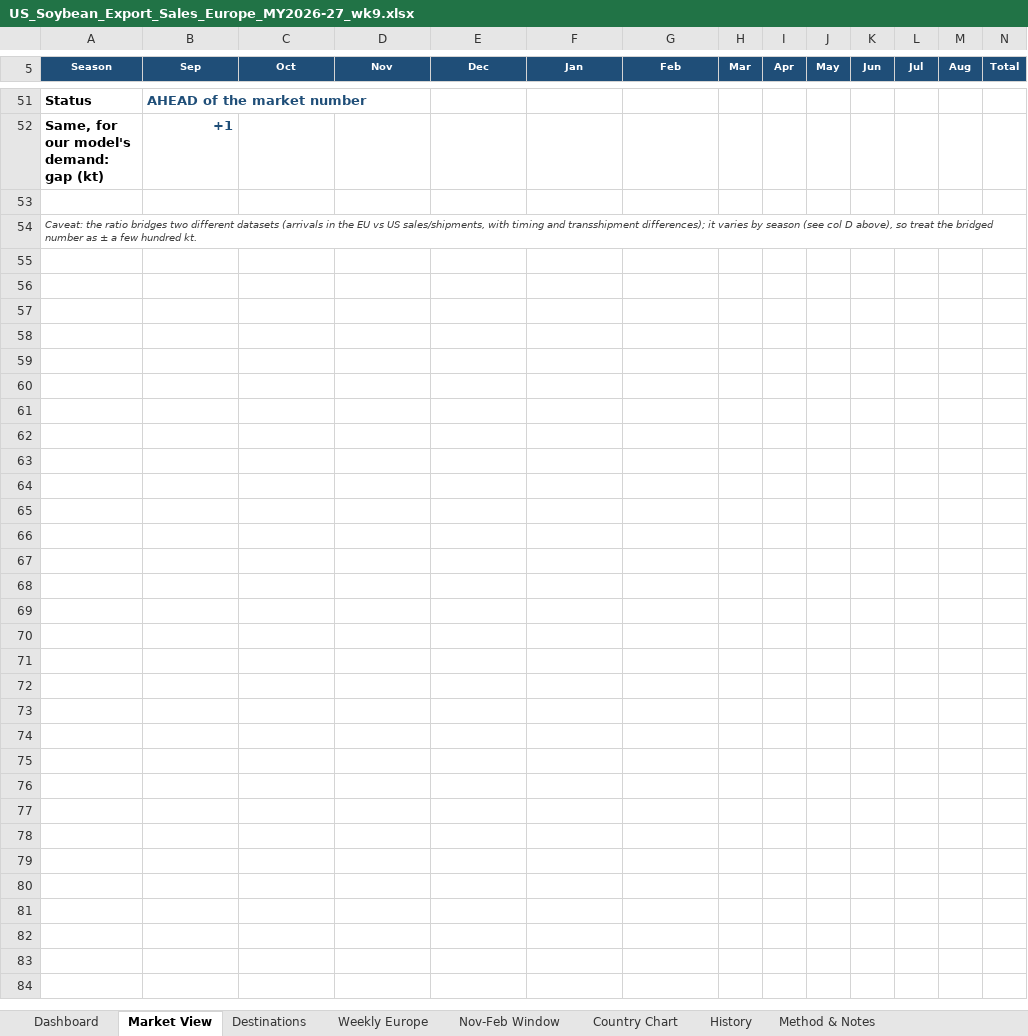
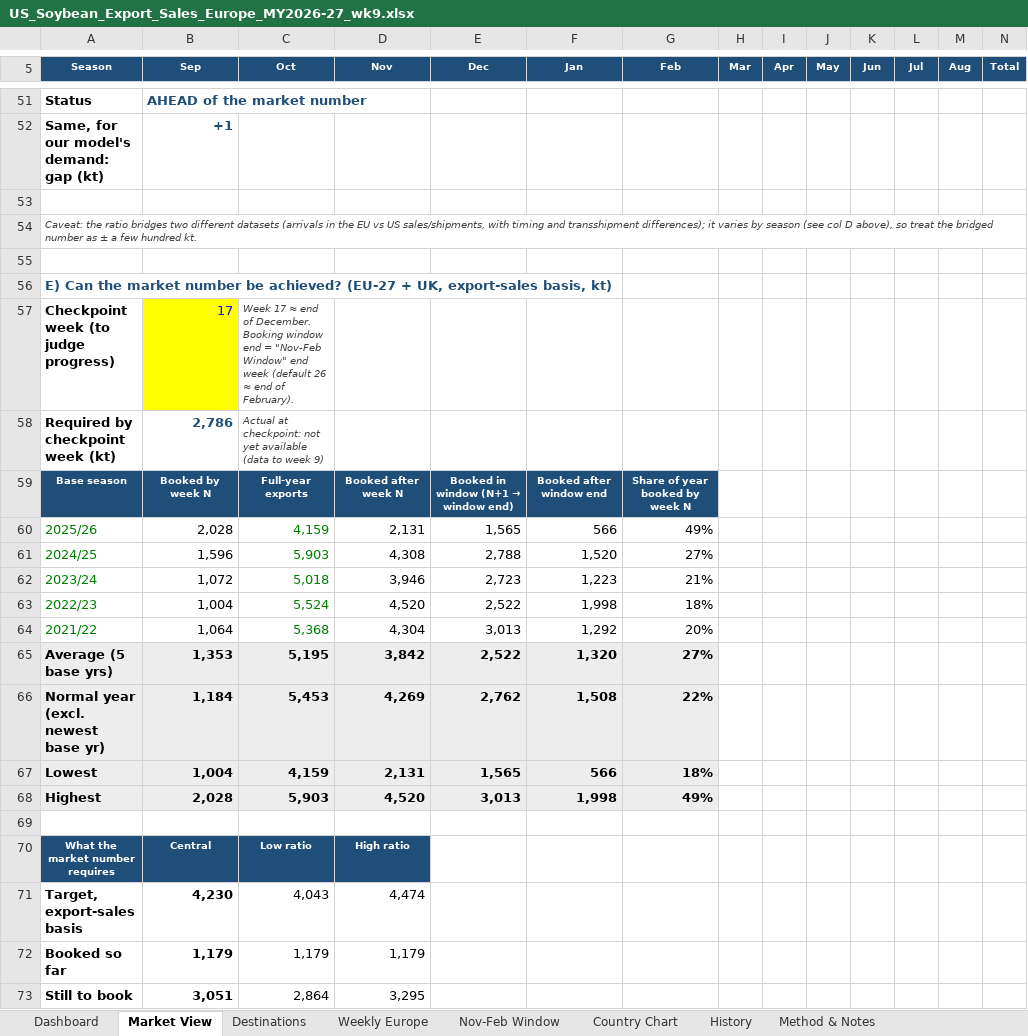
Before and after one commit to gg1980-coder/claude, an Excel workbook: export-sales/US_Soybean_Export_Sales_Europe_MY2026-27_wk9.xlsx, sheet Market View, drawn as a sheet; only a part is shown, gaps mark what is left out; values as stored, in another font and other column widths than the file's, no borders; charts and pictures and conditional formats not drawn; rows hold the shown columns only; the diff covers the shown part only; the diff names each change by its address in the sheet, - before the commit and + after, or states it on an @@ line.

```diff
--- a/export-sales/US_Soybean_Export_Sales_Europe_MY2026-27_wk9.xlsx (sheet Market View)
+++ b/export-sales/US_Soybean_Export_Sales_Europe_MY2026-27_wk9.xlsx (sheet Market View)
+row 55: (empty)
+row 56: E) Can the market number be achieved? (EU-27 + UK, export-sales basis, kt)
+row 57: Checkpoint week (to judge progress) | 17 | Week 17 ≈ end of December. Booking window end = "Nov-Feb Window" end week (default 26 ≈ end of February).
+row 58: Required by checkpoint week (kt) | 2,786 | Actual at checkpoint: not yet available (data to week 9)
+row 59: Base season | Booked by week N | Full-year exports | Booked after week N | Booked in window (N+1 → window end) | Booked after window end | Share of year booked by week N
+row 60: 2025/26 | 2,028 | 4,159 | 2,131 | 1,565 | 566 | 49%
+row 61: 2024/25 | 1,596 | 5,903 | 4,308 | 2,788 | 1,520 | 27%
+row 62: 2023/24 | 1,072 | 5,018 | 3,946 | 2,723 | 1,223 | 21%
+row 63: 2022/23 | 1,004 | 5,524 | 4,520 | 2,522 | 1,998 | 18%
+row 64: 2021/22 | 1,064 | 5,368 | 4,304 | 3,013 | 1,292 | 20%
+row 65: Average (5 base yrs) | 1,353 | 5,195 | 3,842 | 2,522 | 1,320 | 27%
+row 66: Normal year (excl. newest base yr) | 1,184 | 5,453 | 4,269 | 2,762 | 1,508 | 22%
+row 67: Lowest | 1,004 | 4,159 | 2,131 | 1,565 | 566 | 18%
+row 68: Highest | 2,028 | 5,903 | 4,520 | 3,013 | 1,998 | 49%
+row 69: (empty)
+row 70: What the market number requires | Central | Low ratio | High ratio
+row 71: Target, export-sales basis | 4,230 | 4,043 | 4,474
+row 72: Booked so far | 1,179 | 1,179 | 1,179
+row 73: Still to book | 3,051 | 2,864 | 3,295
```
Also changed, not shown: 68 added rows elsewhere in this sheet, sheet Data RoW Full-Year, formulas that keep their value, charts or pictures, 1 other file.
